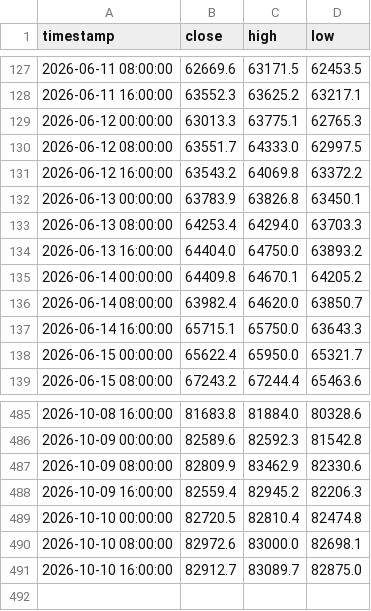
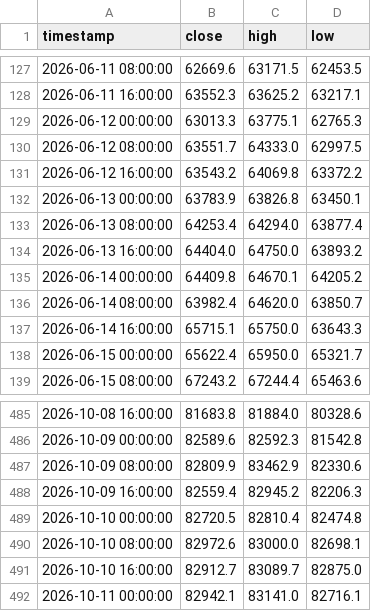
Before and after one commit to jwhinds74/btc-risk-bands, a CSV file: btc_ohlcv_cache_8h.csv, drawn as a sheet; only a part is shown, gaps mark what is left out.

```diff
--- a/btc_ohlcv_cache_8h.csv
+++ b/btc_ohlcv_cache_8h.csv
@@ -132,3 +132,3 @@ timestamp,close,high,low
 2026-06-13 00:00:00,63783.9,63826.8,63450.1
-2026-06-13 08:00:00,64253.4,64294.0,63703.3
+2026-06-13 08:00:00,64253.4,64294.0,63877.4
 2026-06-13 16:00:00,64404.0,64750.0,63893.2
@@ -491 +491,2 @@ timestamp,close,high,low
 2026-10-10 16:00:00,82912.7,83089.7,82875.0
+2026-10-11 00:00:00,82942.1,83141.0,82716.1
```
Also changed, not shown: monitoring/health_log_8h.csv, 2 other files.
